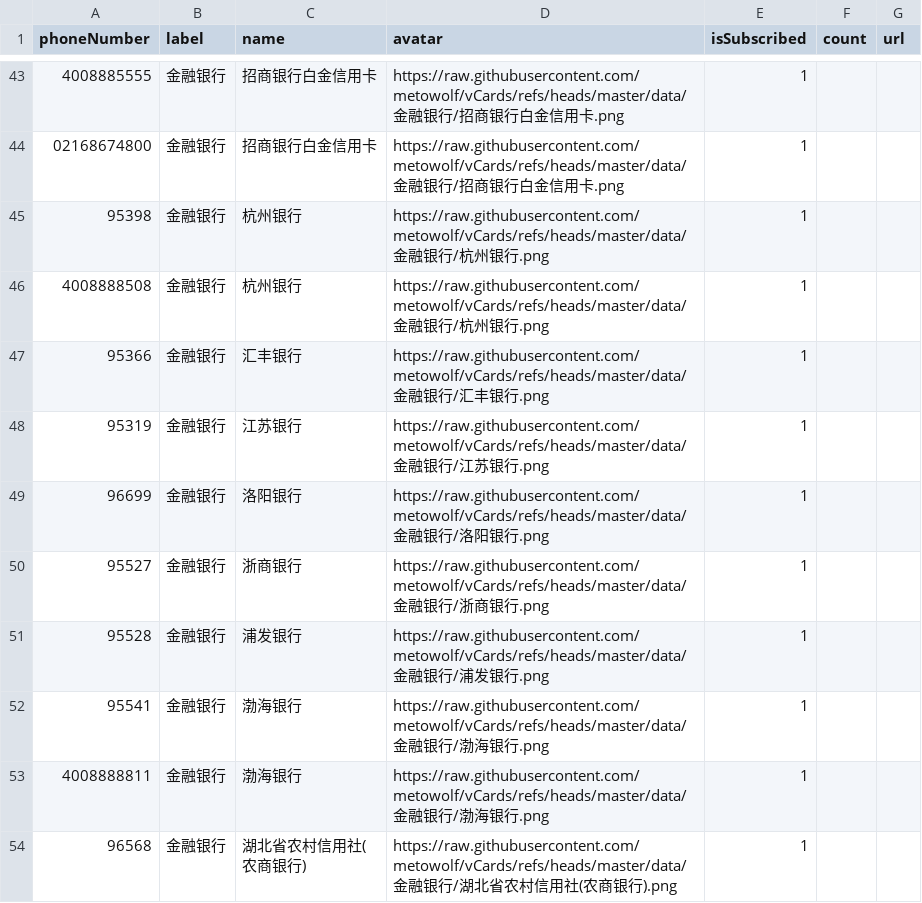
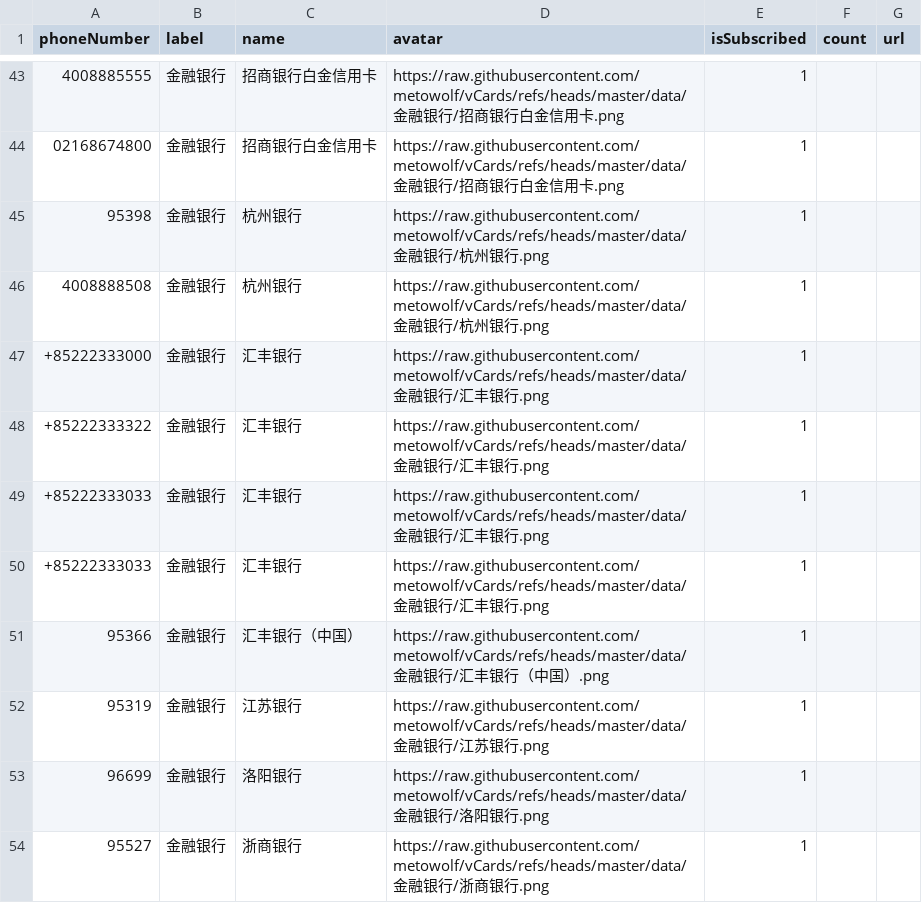
Before and after one commit to haygcao/vccard, a CSV file: 金融银行.csv, drawn as a sheet; only a part is shown, gaps mark what is left out; the shorter side is filled out with more unchanged rows.

```diff
--- a/金融银行.csv
+++ b/金融银行.csv
@@ -46,3 +46,7 @@
 "4008888508","金融银行","杭州银行","https://raw.githubusercontent.com/metowolf/vCards/refs/heads/master/data/金融银行/杭州银行.png","1","",""
-"95366","金融银行","汇丰银行","https://raw.githubusercontent.com/metowolf/vCards/refs/heads/master/data/金融银行/汇丰银行.png","1","",""
+"+85222333000","金融银行","汇丰银行","https://raw.githubusercontent.com/metowolf/vCards/refs/heads/master/data/金融银行/汇丰银行.png","1","",""
+"+85222333322","金融银行","汇丰银行","https://raw.githubusercontent.com/metowolf/vCards/refs/heads/master/data/金融银行/汇丰银行.png","1","",""
+"+85222333033","金融银行","汇丰银行","https://raw.githubusercontent.com/metowolf/vCards/refs/heads/master/data/金融银行/汇丰银行.png","1","",""
+"+85222333033","金融银行","汇丰银行","https://raw.githubusercontent.com/metowolf/vCards/refs/heads/master/data/金融银行/汇丰银行.png","1","",""
+"95366","金融银行","汇丰银行（中国）","https://raw.githubusercontent.com/metowolf/vCards/refs/heads/master/data/金融银行/汇丰银行（中国）.png","1","",""
 "95319","金融银行","江苏银行","https://raw.githubusercontent.com/metowolf/vCards/refs/heads/master/data/金融银行/江苏银行.png","1","",""
```
